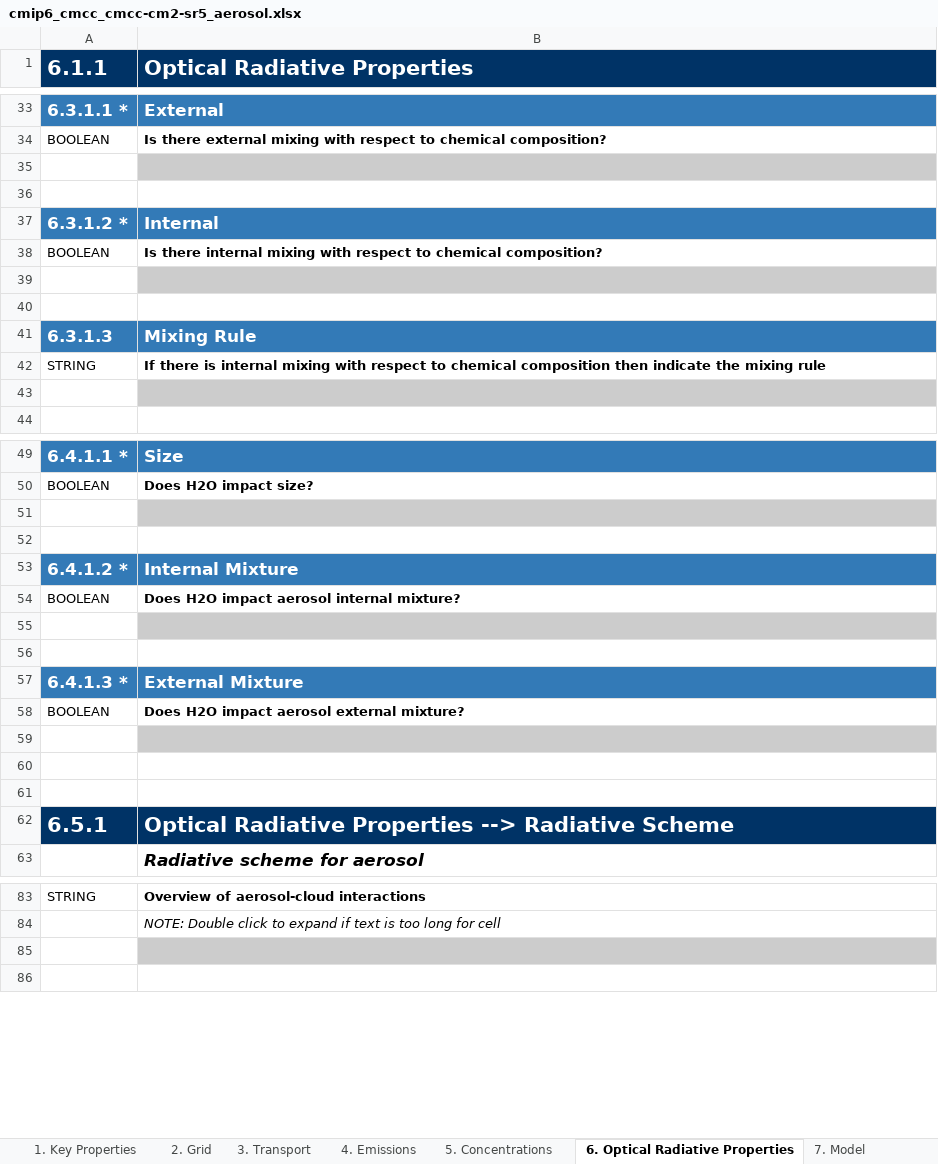
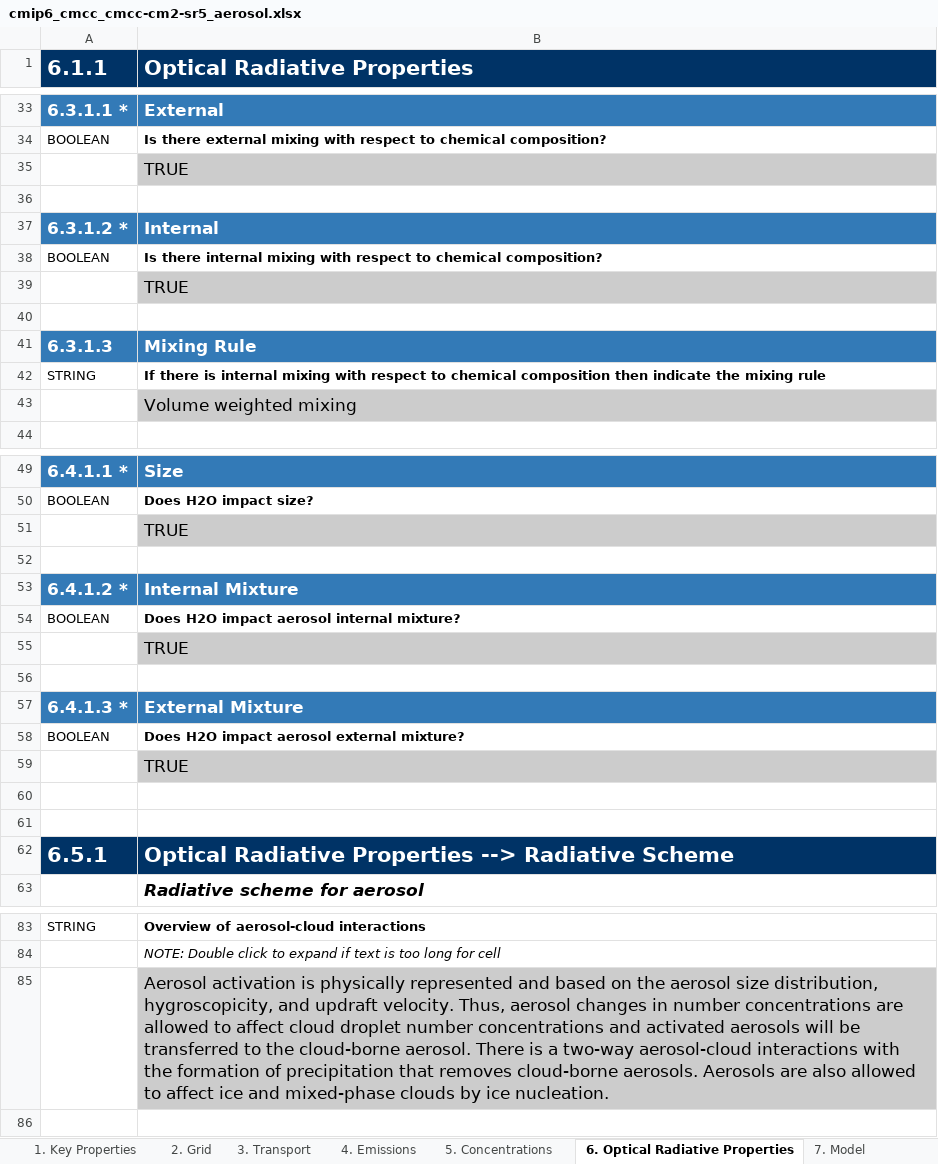
Before and after one commit to ES-DOC-INSTITUTIONAL/cmcc, an Excel workbook: cmip6/models/cmcc-cm2-sr5/cmip6_cmcc_cmcc-cm2-sr5_aerosol.xlsx, sheet 6. Optical Radiative Properties, drawn as a sheet; only a part is shown, gaps mark what is left out; values as stored, in another font and other column widths than the file's, no borders; the diff covers the shown part only; the diff names each change by its address in the sheet, - before the commit and + after, or states it on an @@ line.

Commit message:
add info for cmip6_cmcc_cmcc-cm2-sr5_aerosol

```diff
--- a/cmip6/models/cmcc-cm2-sr5/cmip6_cmcc_cmcc-cm2-sr5_aerosol.xlsx (sheet 6. Optical Radiative Properties)
+++ b/cmip6/models/cmcc-cm2-sr5/cmip6_cmcc_cmcc-cm2-sr5_aerosol.xlsx (sheet 6. Optical Radiative Properties)
-B35 (Optical Radiative Properties): (empty)
+B35 (Optical Radiative Properties): TRUE
-B39 (Optical Radiative Properties): (empty)
+B39 (Optical Radiative Properties): TRUE
-B43 (Optical Radiative Properties): (empty)
+B43 (Optical Radiative Properties): Volume weighted mixing
-B51 (Optical Radiative Properties): (empty)
+B51 (Optical Radiative Properties): TRUE
-B55 (Optical Radiative Properties): (empty)
+B55 (Optical Radiative Properties): TRUE
-B59 (Optical Radiative Properties): (empty)
+B59 (Optical Radiative Properties): TRUE
-B85 (Optical Radiative Properties): (empty)
+B85 (Optical Radiative Properties): Aerosol activation is physically represented and based on the aerosol size distribution, hygroscopicity, and updraft velocity. Thus, aerosol changes in number concentrations are allowed to affect cloud droplet number concentrations and activated aerosols will be transferred to the cloud-borne aerosol. There is a two-way aerosol-cloud interactions with the formation of precipitation that removes cloud-borne aerosols. Aerosols are also allowed to affect ice and mixed-phase clouds by ice nucleation.
```
Also changed, not shown: 6 edited cells elsewhere in this sheet, sheet 7. Model, sheet 4. Emissions, sheet 1. Key Properties, sheet Parties & Citations, sheet 2. Grid, sheet 3. Transport, 2 more sheets, cmip6/citations/cmip6_cmcc_citations.xlsx, cmip6/models/cmcc-cm2-sr5/cmip6_cmcc_cmcc-cm2-sr5_land.xlsx, 1 other file.
